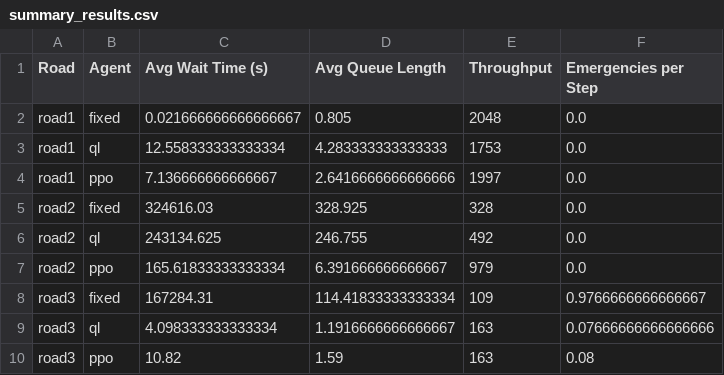
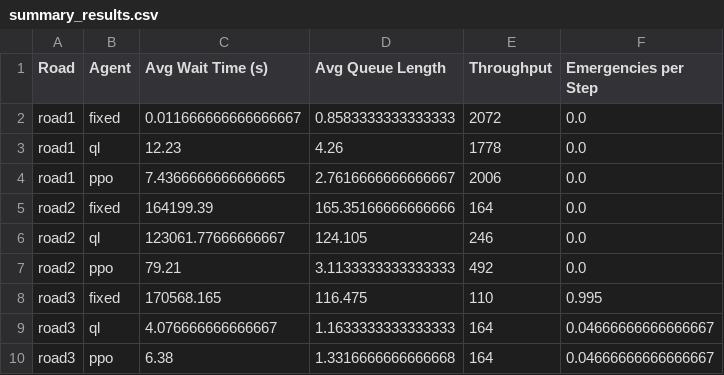
Before and after one commit to mmmchu/COMP3071_Smart-Traffic-Light, a CSV file: SUMO_simulation/experiment_results/all_agents/summary_results.csv, drawn as a sheet.

```diff
--- a/SUMO_simulation/experiment_results/all_agents/summary_results.csv
+++ b/SUMO_simulation/experiment_results/all_agents/summary_results.csv
@@ -1,10 +1,10 @@
 Road,Agent,Avg Wait Time (s),Avg Queue Length,Throughput,Emergencies per Step
-road1,fixed,0.021666666666666667,0.805,2048,0.0
-road1,ql,12.558333333333334,4.283333333333333,1753,0.0
-road1,ppo,7.136666666666667,2.6416666666666666,1997,0.0
-road2,fixed,324616.03,328.925,328,0.0
-road2,ql,243134.625,246.755,492,0.0
-road2,ppo,165.61833333333334,6.391666666666667,979,0.0
-road3,fixed,167284.31,114.41833333333334,109,0.9766666666666667
-road3,ql,4.098333333333334,1.1916666666666667,163,0.07666666666666666
-road3,ppo,10.82,1.59,163,0.08
+road1,fixed,0.011666666666666667,0.8583333333333333,2072,0.0
+road1,ql,12.23,4.26,1778,0.0
+road1,ppo,7.4366666666666665,2.7616666666666667,2006,0.0
+road2,fixed,164199.39,165.35166666666666,164,0.0
+road2,ql,123061.77666666667,124.105,246,0.0
+road2,ppo,79.21,3.1133333333333333,492,0.0
+road3,fixed,170568.165,116.475,110,0.995
+road3,ql,4.076666666666667,1.1633333333333333,164,0.04666666666666667
+road3,ppo,6.38,1.3316666666666668,164,0.04666666666666667
```
Also changed, not shown: 9 other files.
